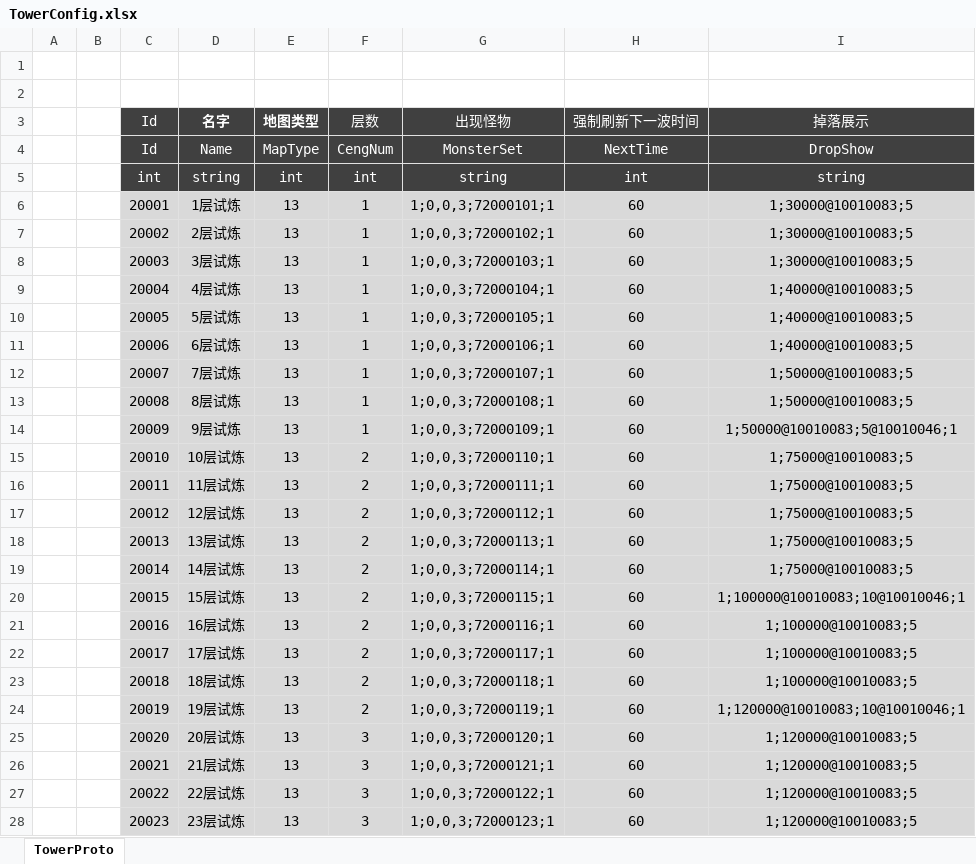
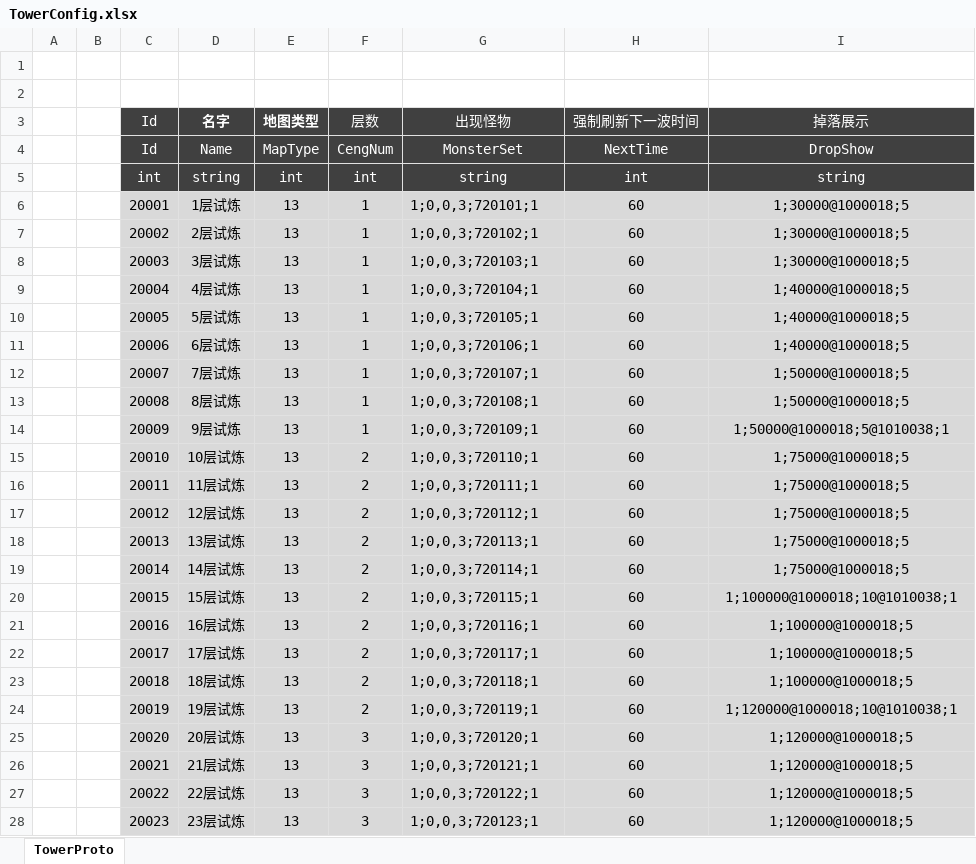
Before and after one commit to csyinghuochong/mengjing, an Excel workbook: Unity/Assets/Config/Excel/TowerConfig.xlsx, sheet TowerProto, drawn as a sheet; only a part is shown; values as stored, in another font and other column widths than the file's, no borders; table styles not drawn; the diff covers the shown part only; the diff names each change by its address in the sheet, - before the commit and + after, or states it on an @@ line.

```diff
--- a/Unity/Assets/Config/Excel/TowerConfig.xlsx (sheet TowerProto)
+++ b/Unity/Assets/Config/Excel/TowerConfig.xlsx (sheet TowerProto)
-G6 (出现怪物): 1;0,0,3;72000101;1
+G6 (出现怪物): 1;0,0,3;720101;1
-I6:I8 (掉落展示): 1;30000@10010083;5
+I6:I8 (掉落展示): 1;30000@1000018;5
-G7 (出现怪物): 1;0,0,3;72000102;1
+G7 (出现怪物): 1;0,0,3;720102;1
-G8 (出现怪物): 1;0,0,3;72000103;1
+G8 (出现怪物): 1;0,0,3;720103;1
-G9 (出现怪物): 1;0,0,3;72000104;1
+G9 (出现怪物): 1;0,0,3;720104;1
-I9:I11 (掉落展示): 1;40000@10010083;5
+I9:I11 (掉落展示): 1;40000@1000018;5
-G10 (出现怪物): 1;0,0,3;72000105;1
+G10 (出现怪物): 1;0,0,3;720105;1
-G11 (出现怪物): 1;0,0,3;72000106;1
+G11 (出现怪物): 1;0,0,3;720106;1
-G12 (出现怪物): 1;0,0,3;72000107;1
+G12 (出现怪物): 1;0,0,3;720107;1
-I12:I13 (掉落展示): 1;50000@10010083;5
+I12:I13 (掉落展示): 1;50000@1000018;5
-G13 (出现怪物): 1;0,0,3;72000108;1
+G13 (出现怪物): 1;0,0,3;720108;1
-G14 (出现怪物): 1;0,0,3;72000109;1
+G14 (出现怪物): 1;0,0,3;720109;1
-I14 (掉落展示): 1;50000@10010083;5@10010046;1
+I14 (掉落展示): 1;50000@1000018;5@1010038;1
-G15 (出现怪物): 1;0,0,3;72000110;1
+G15 (出现怪物): 1;0,0,3;720110;1
-I15:I19 (掉落展示): 1;75000@10010083;5
+I15:I19 (掉落展示): 1;75000@1000018;5
-G16 (出现怪物): 1;0,0,3;72000111;1
+G16 (出现怪物): 1;0,0,3;720111;1
-G17 (出现怪物): 1;0,0,3;72000112;1
+G17 (出现怪物): 1;0,0,3;720112;1
-G18 (出现怪物): 1;0,0,3;72000113;1
+G18 (出现怪物): 1;0,0,3;720113;1
-G19 (出现怪物): 1;0,0,3;72000114;1
+G19 (出现怪物): 1;0,0,3;720114;1
-G20 (出现怪物): 1;0,0,3;72000115;1
+G20 (出现怪物): 1;0,0,3;720115;1
-I20 (掉落展示): 1;100000@10010083;10@10010046;1
+I20 (掉落展示): 1;100000@1000018;10@1010038;1
-G21 (出现怪物): 1;0,0,3;72000116;1
+G21 (出现怪物): 1;0,0,3;720116;1
-I21:I23 (掉落展示): 1;100000@10010083;5
+I21:I23 (掉落展示): 1;100000@1000018;5
-G22 (出现怪物): 1;0,0,3;72000117;1
+G22 (出现怪物): 1;0,0,3;720117;1
-G23 (出现怪物): 1;0,0,3;72000118;1
+G23 (出现怪物): 1;0,0,3;720118;1
-G24 (出现怪物): 1;0,0,3;72000119;1
+G24 (出现怪物): 1;0,0,3;720119;1
-I24 (掉落展示): 1;120000@10010083;10@10010046;1
+I24 (掉落展示): 1;120000@1000018;10@1010038;1
-G25 (出现怪物): 1;0,0,3;72000120;1
+G25 (出现怪物): 1;0,0,3;720120;1
-I25:I28 (掉落展示): 1;120000@10010083;5
+I25:I28 (掉落展示): 1;120000@1000018;5
-G26 (出现怪物): 1;0,0,3;72000121;1
+G26 (出现怪物): 1;0,0,3;720121;1
-G27 (出现怪物): 1;0,0,3;72000122;1
+G27 (出现怪物): 1;0,0,3;720122;1
-G28 (出现怪物): 1;0,0,3;72000123;1
+G28 (出现怪物): 1;0,0,3;720123;1
```
Also changed, not shown: 174 edited cells elsewhere in this sheet, Unity/Assets/Config/Excel/MonsterConfig.xlsx, Unity/Assets/Config/Excel/NpcConfig.xlsx, 14 other files.
